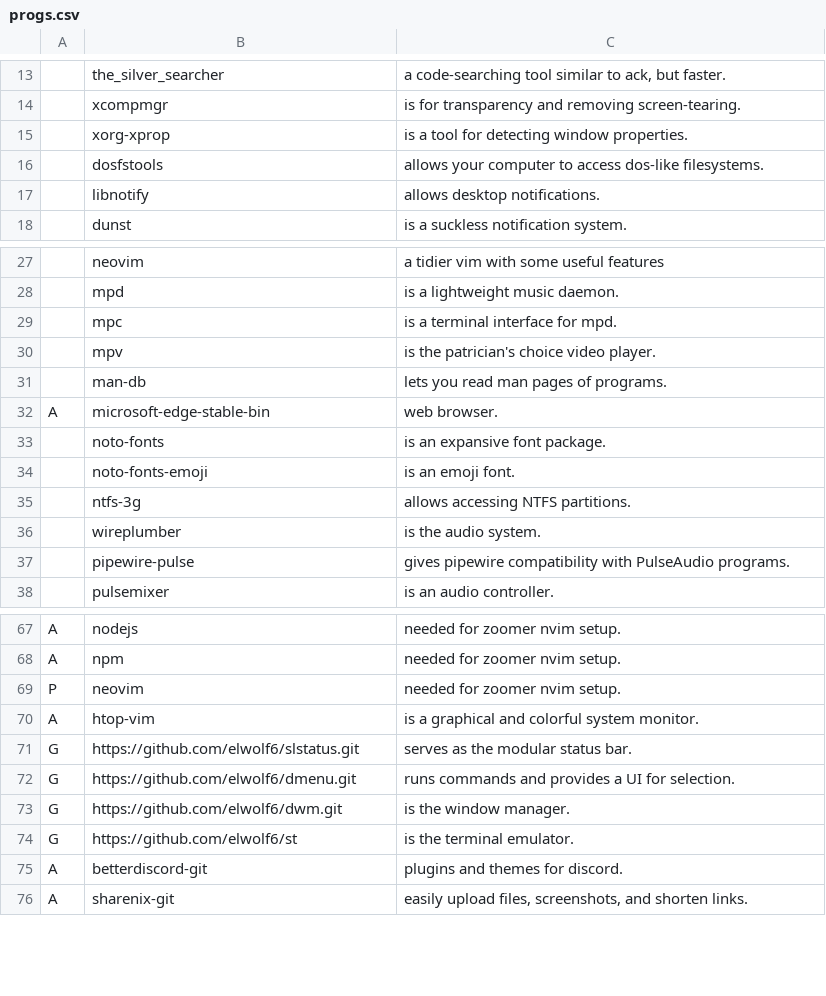
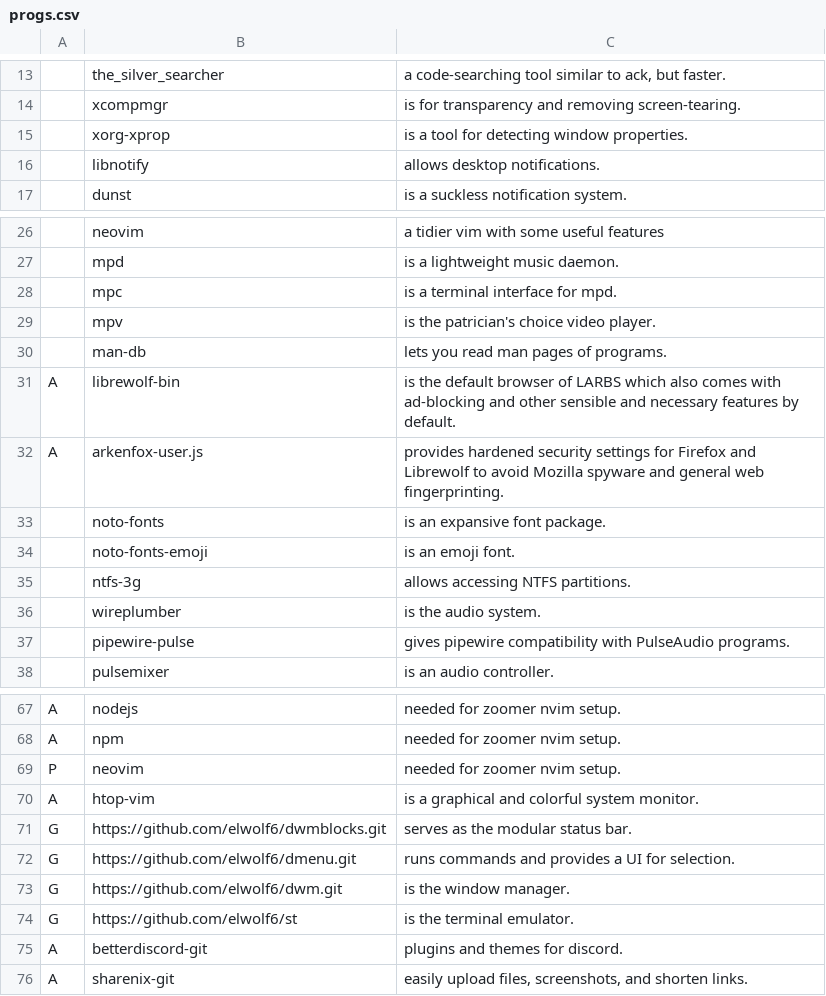
Before and after one commit to elwolf6/LARBS, a CSV file: progs.csv, drawn as a sheet; only a part is shown, gaps mark what is left out; removed rows and columns are numbered as before the commit, all else as after; the diff names each change by its address in the sheet, - before the commit and + after, or states it on an @@ line.

Commit message:
Update progs.csv

```diff
--- a/progs.csv
+++ b/progs.csv
-row 16:  | dosfstools | allows your computer to access dos-like filesystems.
-row 32: A | microsoft-edge-stable-bin | web browser.
+row 31: A | librewolf-bin | is the default browser of LARBS which also comes with ad-blocking and other sensible and necessary features by default.
+row 32: A | arkenfox-user.js | provides hardened security settings for Firefox and Librewolf to avoid Mozilla spyware and general web fingerprinting.
-B71: https://github.com/elwolf6/slstatus.git
+B71: https://github.com/elwolf6/dwmblocks.git
```
